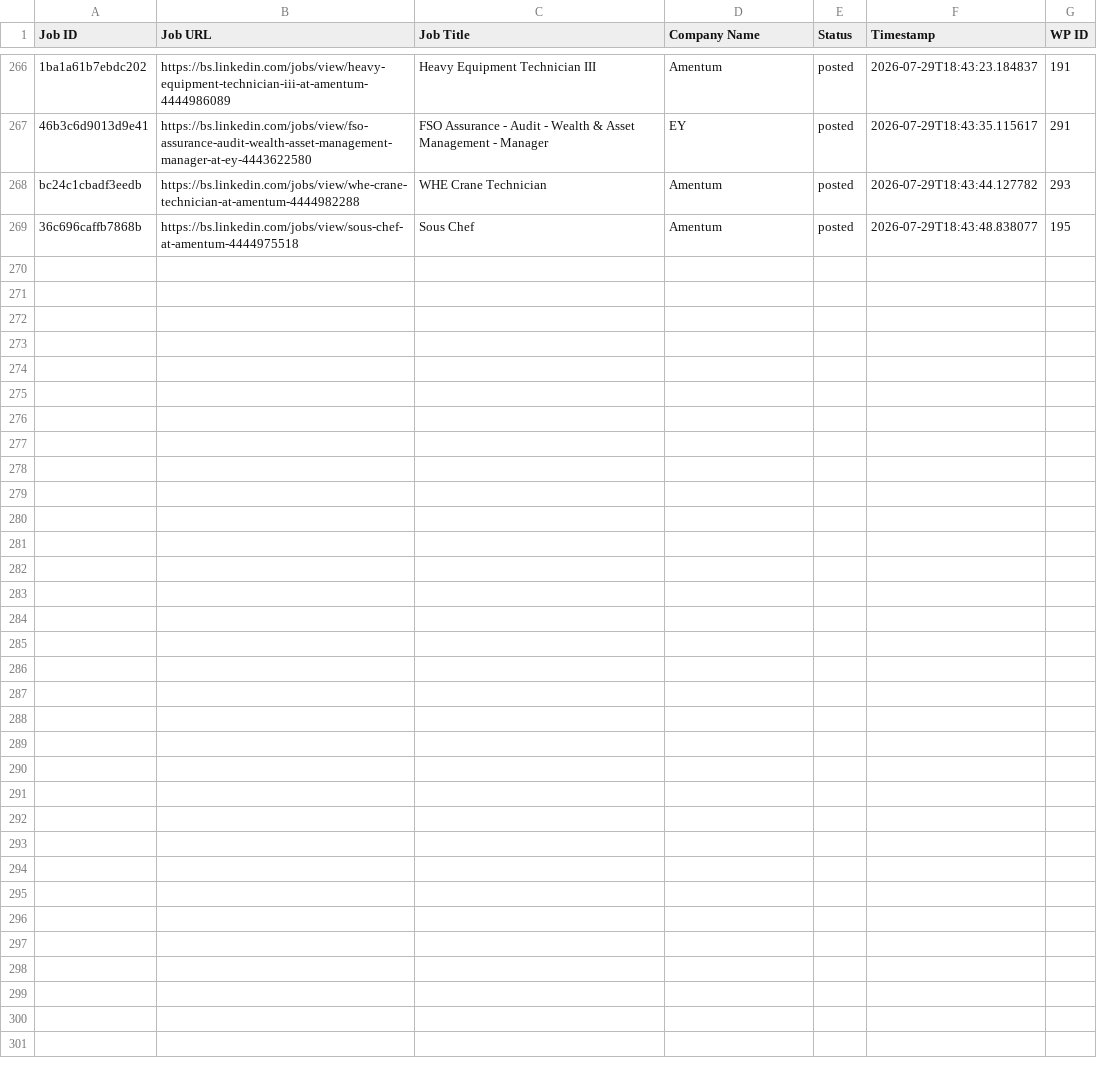
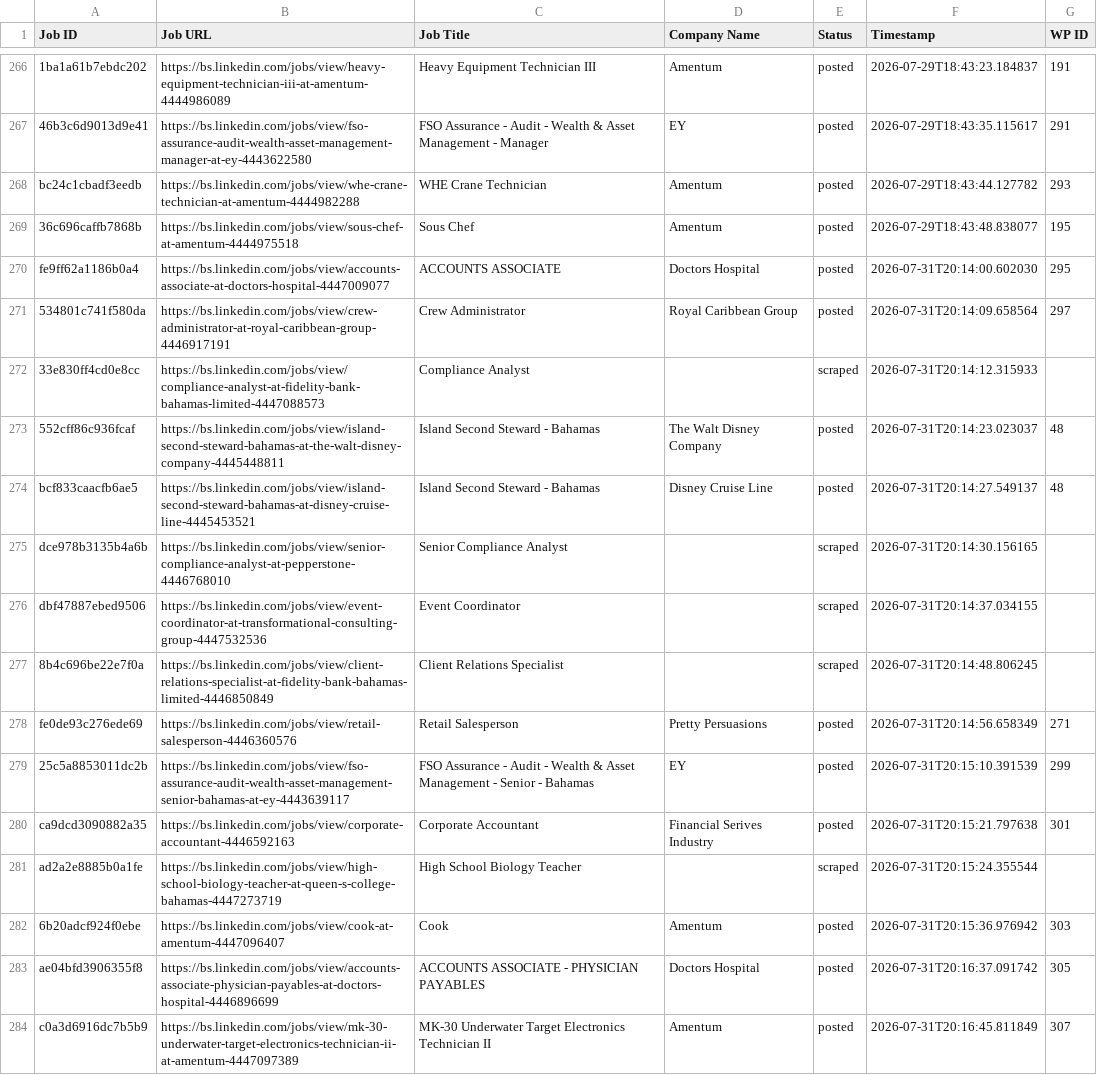
Before and after one commit to mimusdesign/bs, a CSV file: processed_jobs.csv, drawn as a sheet; only a part is shown, gaps mark what is left out.

```diff
--- a/processed_jobs.csv
+++ b/processed_jobs.csv
@@ -269 +269,16 @@ bc24c1cbadf3eedb,https://bs.linkedin.com/jobs/view/whe-crane-technician-at-ament
 36c696caffb7868b,https://bs.linkedin.com/jobs/view/sous-chef-at-amentum-4444975518,Sous Chef,Amentum,posted,2026-07-29T18:43:48.838077,195
+fe9ff62a1186b0a4,https://bs.linkedin.com/jobs/view/accounts-associate-at-doctors-hospital-4447009077,ACCOUNTS ASSOCIATE,Doctors Hospital,posted,2026-07-31T20:14:00.602030,295
+534801c741f580da,https://bs.linkedin.com/jobs/view/crew-administrator-at-royal-caribbean-group-4446917191,Crew Administrator,Royal Caribbean Group,posted,2026-07-31T20:14:09.658564,297
+33e830ff4cd0e8cc,https://bs.linkedin.com/jobs/view/compliance-analyst-at-fidelity-bank-bahamas-limited-4447088573,Compliance Analyst,,scraped,2026-07-31T20:14:12.315933,
+552cff86c936fcaf,https://bs.linkedin.com/jobs/view/island-second-steward-bahamas-at-the-walt-disney-company-4445448811,Island Second Steward - Bahamas,The Walt Disney Company,posted,2026-07-31T20:14:23.023037,48
+bcf833caacfb6ae5,https://bs.linkedin.com/jobs/view/island-second-steward-bahamas-at-disney-cruise-line-4445453521,Island Second Steward - Bahamas,Disney Cruise Line,posted,2026-07-31T20:14:27.549137,48
+dce978b3135b4a6b,https://bs.linkedin.com/jobs/view/senior-compliance-analyst-at-pepperstone-4446768010,Senior Compliance Analyst,,scraped,2026-07-31T20:14:30.156165,
+dbf47887ebed9506,https://bs.linkedin.com/jobs/view/event-coordinator-at-transformational-consulting-group-4447532536,Event Coordinator,,scraped,2026-07-31T20:14:37.034155,
+8b4c696be22e7f0a,https://bs.linkedin.com/jobs/view/client-relations-specialist-at-fidelity-bank-bahamas-limited-4446850849,Client Relations Specialist,,scraped,2026-07-31T20:14:48.806245,
+fe0de93c276ede69,https://bs.linkedin.com/jobs/view/retail-salesperson-4446360576,Retail Salesperson,Pretty Persuasions,posted,2026-07-31T20:14:56.658349,271
+25c5a8853011dc2b,https://bs.linkedin.com/jobs/view/fso-assurance-audit-wealth-asset-management-senior-bahamas-at-ey-4443639117,FSO Assurance - Audit - Wealth & Asset Management - Senior - Bahamas,EY,posted,2026-07-31T20:15:10.391539,299
+ca9dcd3090882a35,https://bs.linkedin.com/jobs/view/corporate-accountant-4446592163,Corporate Accountant,Financial Serives Industry,posted,2026-07-31T20:15:21.797638,301
+ad2a2e8885b0a1fe,https://bs.linkedin.com/jobs/view/high-school-biology-teacher-at-queen-s-college-bahamas-4447273719,High School Biology Teacher,,scraped,2026-07-31T20:15:24.355544,
+6b20adcf924f0ebe,https://bs.linkedin.com/jobs/view/cook-at-amentum-4447096407,Cook,Amentum,posted,2026-07-31T20:15:36.976942,303
+ae04bfd3906355f8,https://bs.linkedin.com/jobs/view/accounts-associate-physician-payables-at-doctors-hospital-4446896699,ACCOUNTS ASSOCIATE - PHYSICIAN PAYABLES,Doctors Hospital,posted,2026-07-31T20:16:37.091742,305
+c0a3d6916dc7b5b9,https://bs.linkedin.com/jobs/view/mk-30-underwater-target-electronics-technician-ii-at-amentum-4447097389,MK-30 Underwater Target Electronics Technician II,Amentum,posted,2026-07-31T20:16:45.811849,307
```
